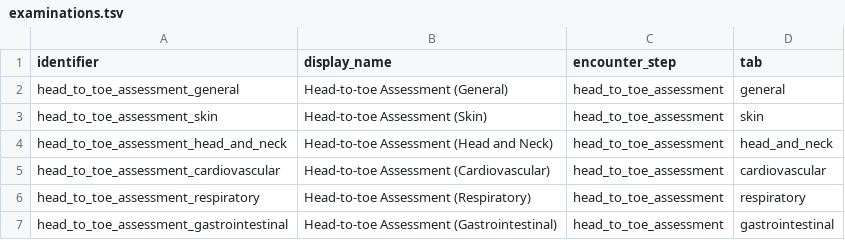
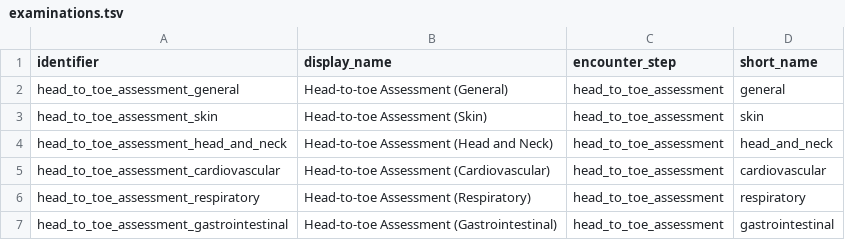
Before and after one commit to Virtual-Hospitals-Africa/virtual-hospitals-africa, a TSV file: db/resources/examinations.tsv, drawn as a sheet; only a part is shown.

```diff
--- a/db/resources/examinations.tsv
+++ b/db/resources/examinations.tsv
@@ -1,2 +1,2 @@
-identifier	display_name	encounter_step	tab
+identifier	display_name	encounter_step	short_name
 head_to_toe_assessment_general	Head-to-toe Assessment (General)	head_to_toe_assessment	general
```
Also changed, not shown: 16 other files.
